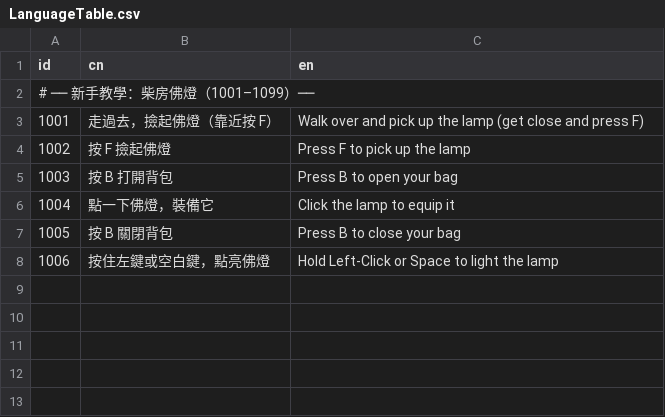
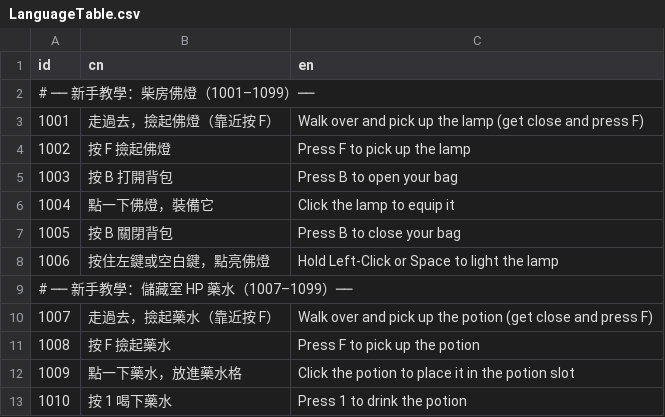
Before and after one commit to sorrowslee/DipanProj, a CSV file: DipanProj_Main/Assets/Data/LanguageTable.csv, drawn as a sheet.

```diff
--- a/DipanProj_Main/Assets/Data/LanguageTable.csv
+++ b/DipanProj_Main/Assets/Data/LanguageTable.csv
@@ -8 +8,6 @@ id,cn,en
 1006,按住左鍵或空白鍵，點亮佛燈,Hold Left-Click or Space to light the lamp
+# ── 新手教學：儲藏室 HP 藥水（1007–1099）──
+1007,走過去，撿起藥水（靠近按 F）,Walk over and pick up the potion (get close and press F)
+1008,按 F 撿起藥水,Press F to pick up the potion
+1009,點一下藥水，放進藥水格,Click the potion to place it in the potion slot
+1010,按 1 喝下藥水,Press 1 to drink the potion
```
Also changed, not shown: DipanProj_Main/Assets/Data/DramaTable.csv, DipanProj_Main/Assets/Data/DramaTalkTable.csv, 19 other files.
